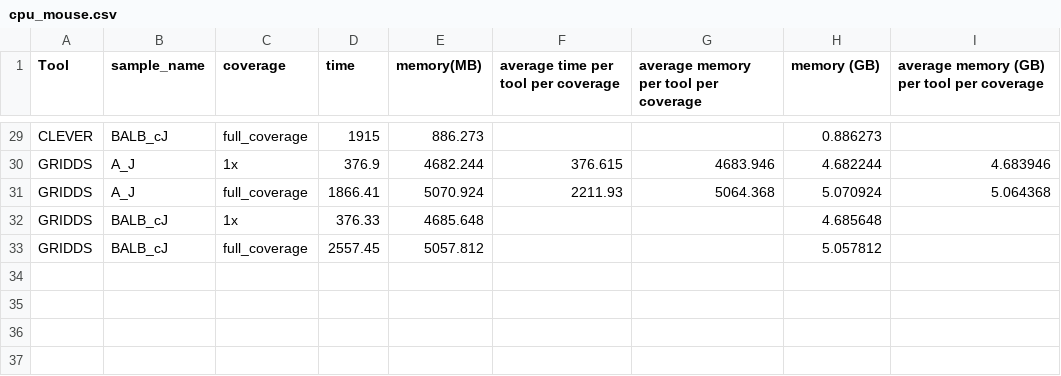
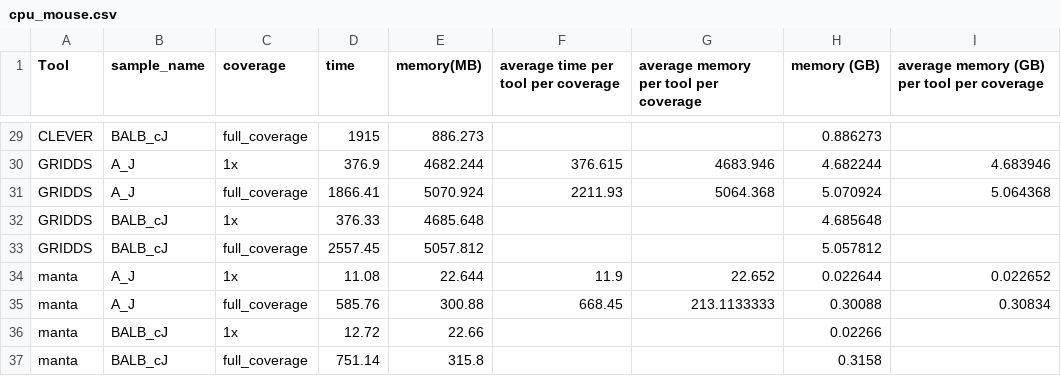
Before and after one commit to Mangul-Lab-USC/benchmarking_SV, a CSV file: Data/cpu.ram.stats/cpu_mouse.csv, drawn as a sheet; only a part is shown, gaps mark what is left out; the diff names each change by its address in the sheet, - before the commit and + after, or states it on an @@ line.

Commit message:
added manta

```diff
--- a/Data/cpu.ram.stats/cpu_mouse.csv
+++ b/Data/cpu.ram.stats/cpu_mouse.csv
+row 34: manta | A_J | 1x | 11.08 | 22.644 | 11.9 | 22.652 | 0.022644 | 0.022652
+row 35: manta | A_J | full_coverage | 585.76 | 300.88 | 668.45 | 213.1133333 | 0.30088 | 0.30834
+row 36: manta | BALB_cJ | 1x | 12.72 | 22.66 |  |  | 0.02266
+row 37: manta | BALB_cJ | full_coverage | 751.14 | 315.8 |  |  | 0.3158
```
Also changed, not shown: 3 other files.
